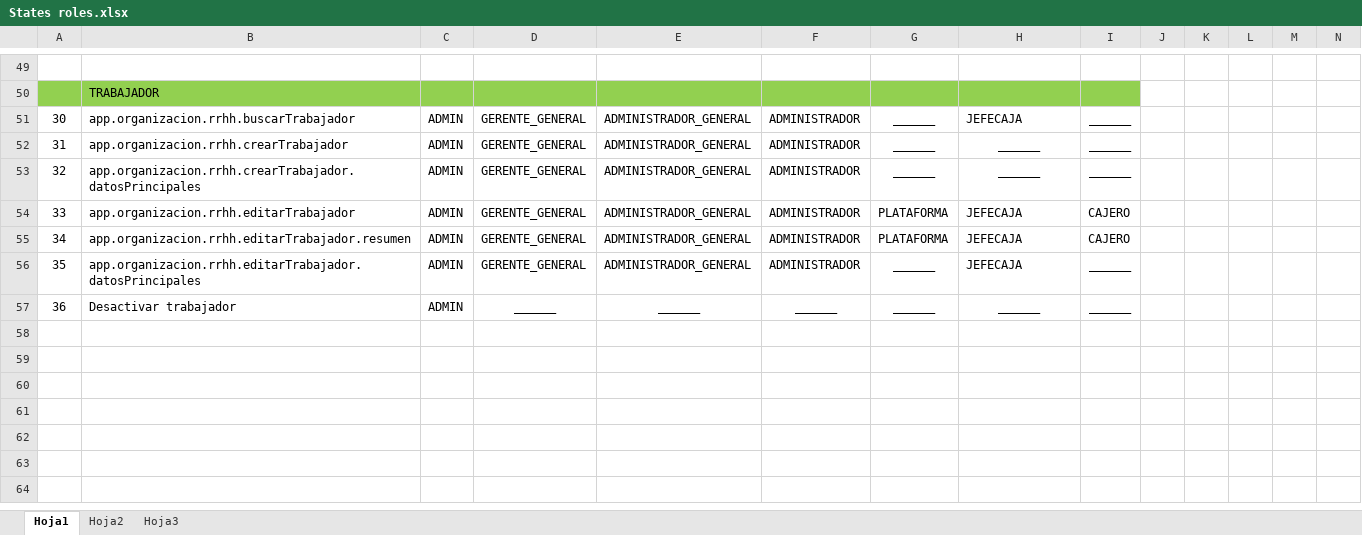
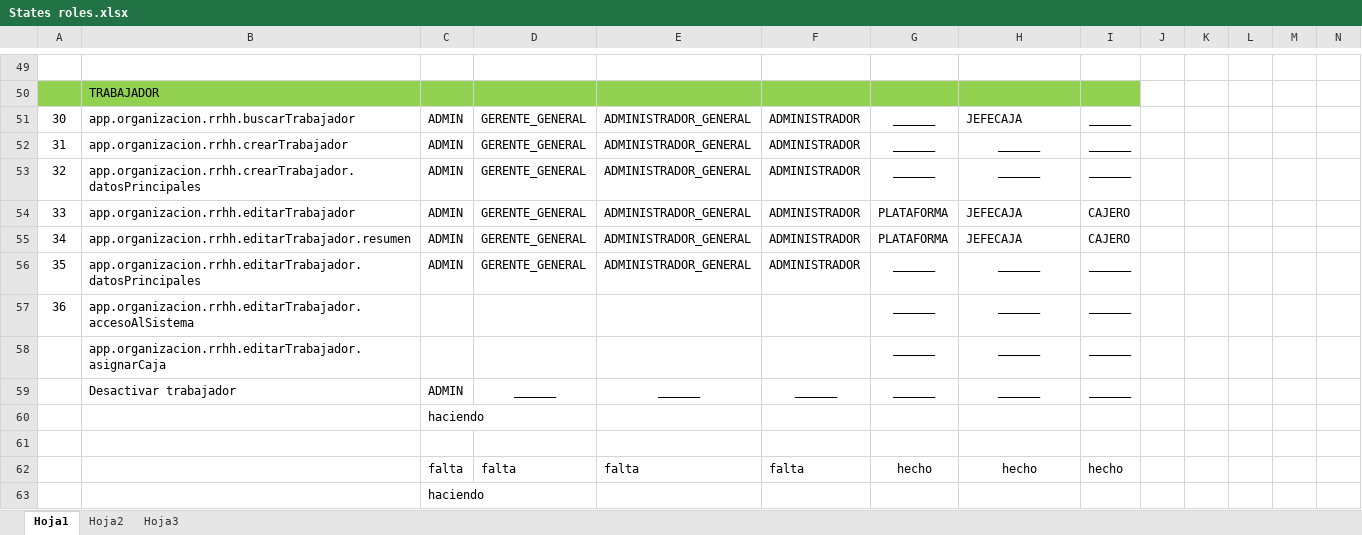
Before and after one commit to carlosthe19916/SistCoopEE, an Excel workbook: States roles.xlsx, sheet Hoja1, drawn as a sheet; only a part is shown, gaps mark what is left out; values as stored, in another font and other column widths than the file's, no borders; addresses are those after the commit; rows hold the shown columns only; the diff names each change by its address in the sheet, - before the commit and + after, or states it on an @@ line.

```diff
--- a/States roles.xlsx (sheet Hoja1)
+++ b/States roles.xlsx (sheet Hoja1)
-H56: JEFECAJA
+H56: ______
-H56 alignment: left
+H56 alignment: center
+row 57: 36 | app.organizacion.rrhh.editarTrabajador.accesoAlSistema |  |  |  |  | ______ | ______ | ______
+row 58:  | app.organizacion.rrhh.editarTrabajador.asignarCaja |  |  |  |  | ______ | ______ | ______
@@ column A renumbered in row 59 @@
+row 60:  |  | haciendo
+row 61: (empty)
+row 62:  |  | falta | falta | falta | falta | hecho | hecho | hecho
+row 63:  |  | haciendo
```
Also changed, not shown: 30 other files.
